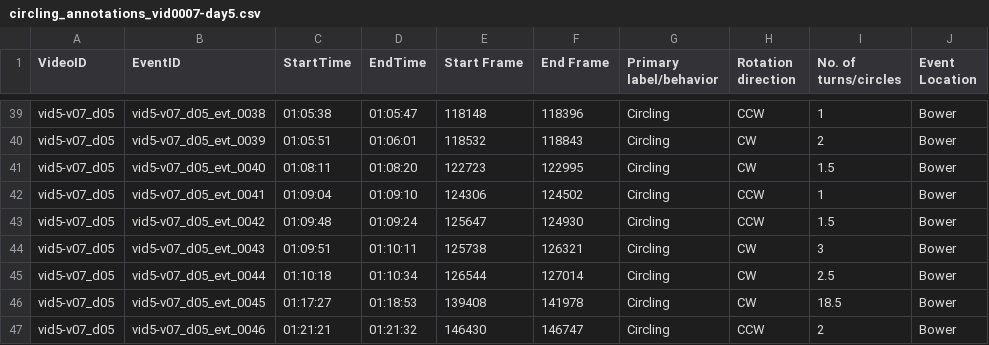
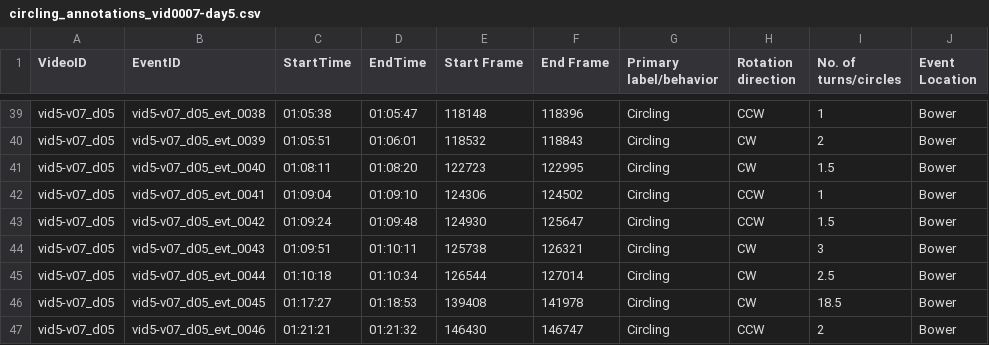
Before and after one commit to Human-Augment-Analytics/cichlid-analysis, a CSV file: ground_truth_annotations/finalized_annotations/circling_annotations_vid0007-day5.csv, drawn as a sheet; only a part is shown, gaps mark what is left out; the diff names each change by its address in the sheet, - before the commit and + after, or states it on an @@ line.

```diff
--- a/ground_truth_annotations/finalized_annotations/circling_annotations_vid0007-day5.csv
+++ b/ground_truth_annotations/finalized_annotations/circling_annotations_vid0007-day5.csv
-C43 (StartTime): 01:09:48
+C43 (StartTime): 01:09:24
-D43 (EndTime): 01:09:24
+D43 (EndTime): 01:09:48
-E43 (Start Frame): 125647
+E43 (Start Frame): 124930
-F43 (End Frame): 124930
+F43 (End Frame): 125647
```
Also changed, not shown: ground_truth_annotations/finalized_annotations/circling_annotations_vid0007-day6.csv, ground_truth_annotations/finalized_annotations/circling_annotations_vid0037.csv, 13 other files.
